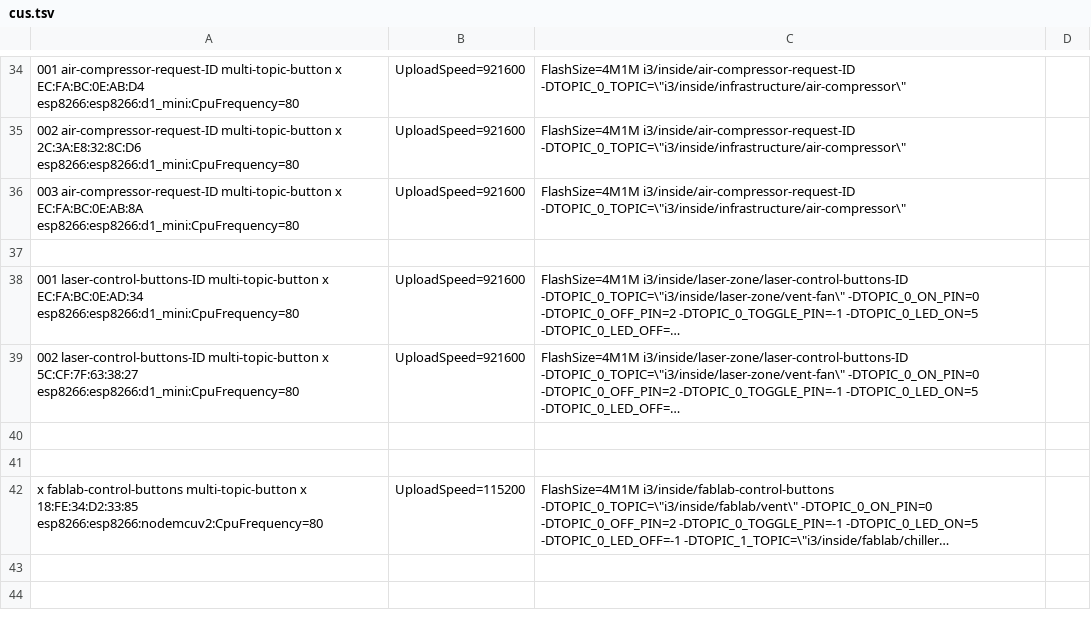
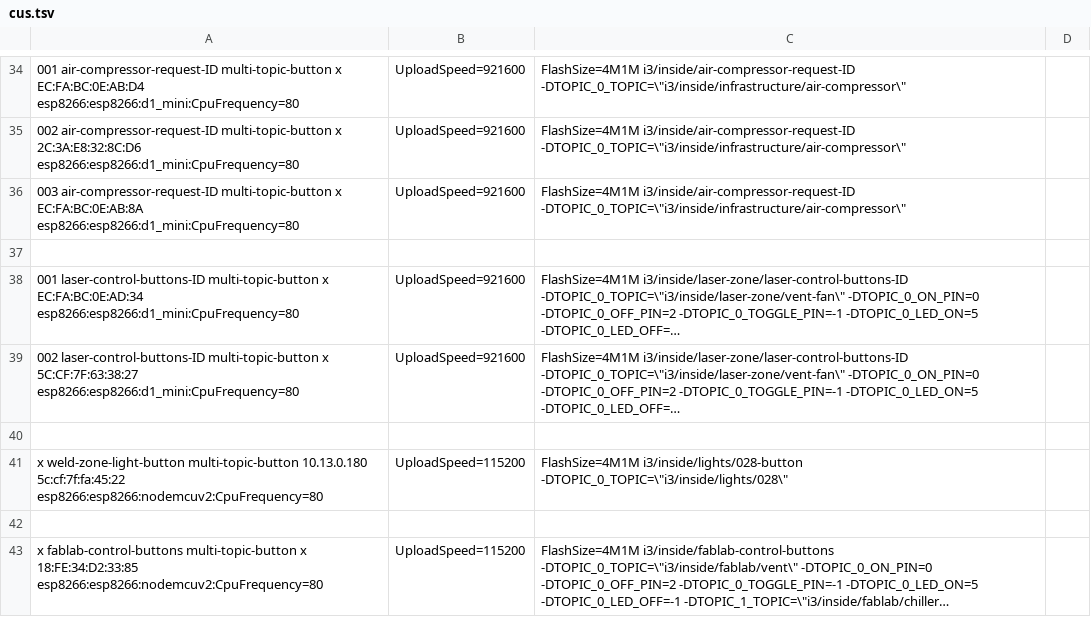
Before and after one commit to i3detroit/Automatic-IoT-module-programming, a TSV file: cus.tsv, drawn as a sheet; only a part is shown, gaps mark what is left out; long unchanged cells end in …; the diff names each change by its address in the sheet, - before the commit and + after, or states it on an @@ line.

Commit message:
Weld zone light button

```diff
--- a/cus.tsv
+++ b/cus.tsv
+row 41: x weld-zone-light-button multi-topic-button 10.13.0.180 5c:cf:7f:fa:45:22 esp8266:esp8266:nodemcuv2:CpuFrequency=80 | UploadSpeed=115200 | FlashSize=4M1M i3/inside/lights/028-button -DTOPIC_0_TOPIC=\"i3/inside/lights/028\"
```
